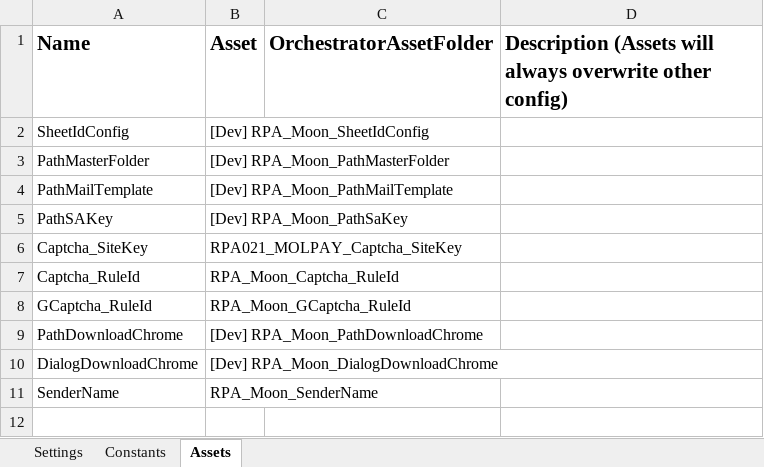
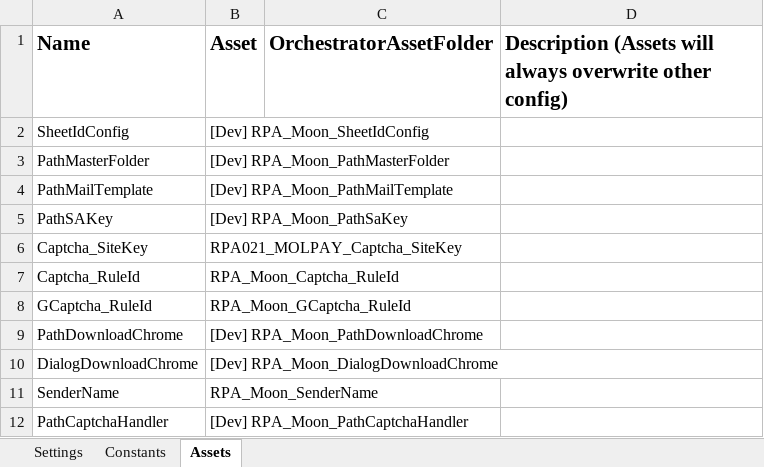
Before and after one commit to v-rifqipinasthika/dataautomation_personal, an Excel workbook: Traveloka_DataAutomation_Portal_Seveneleven/Data/Config Dev.xlsx, sheet Assets, drawn as a sheet; values as stored, in another font and other column widths than the file's, no borders; the diff names each change by its address in the sheet, - before the commit and + after, or states it on an @@ line.

Commit message:
update captcha breaker and email techincal

```diff
--- a/Traveloka_DataAutomation_Portal_Seveneleven/Data/Config Dev.xlsx (sheet Assets)
+++ b/Traveloka_DataAutomation_Portal_Seveneleven/Data/Config Dev.xlsx (sheet Assets)
+row 12: PathCaptchaHandler | [Dev] RPA_Moon_PathCaptchaHandler
```
Also changed, not shown: sheet Settings, Traveloka_DataAutomation_Portal_Cybersourcevietin/Data/Config Dev.xlsx, 24 other files.
